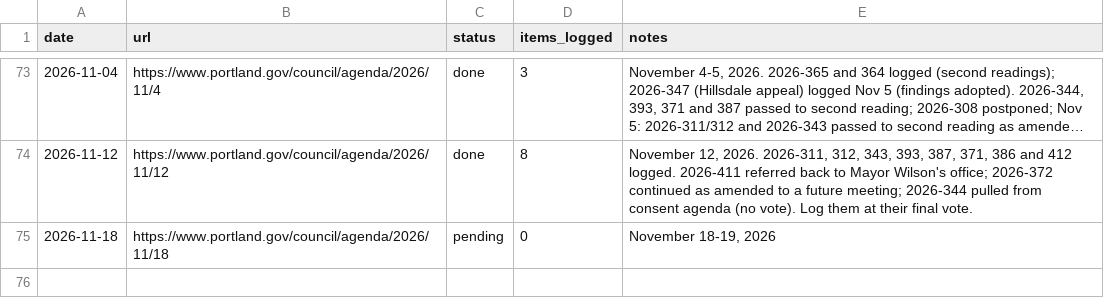
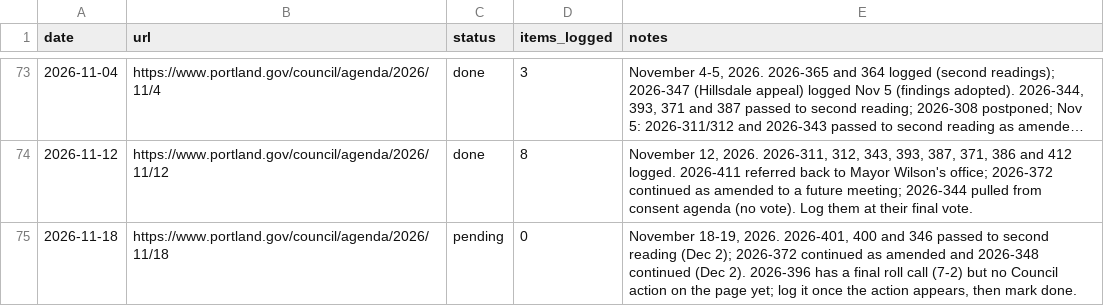
Before and after one commit to Portland-City-Council-Votes/pdxcouncilvotes, a CSV file: data/meetings.csv, drawn as a sheet; only a part is shown, gaps mark what is left out; long unchanged cells end in ….

```diff
--- a/data/meetings.csv
+++ b/data/meetings.csv
@@ -74,2 +74,2 @@ date,url,status,items_logged,notes
 2026-11-12,https://www.portland.gov/council/agenda/2026/11/12,done,8,"November 12, 2026. 2026-311, 312, 343, 393, 387, 371, 386 and 412 logged. 2026-411 referred back to Mayor Wilson's office; 2026-372 continued as amended to a future meeting; 2026-344 pulled from consent agenda (no vote). Log them at their final vote."
-2026-11-18,https://www.portland.gov/council/agenda/2026/11/18,pending,0,"November 18-19, 2026"
+2026-11-18,https://www.portland.gov/council/agenda/2026/11/18,pending,0,"November 18-19, 2026. 2026-401, 400 and 346 passed to second reading (Dec 2); 2026-372 continued as amended and 2026-348 continued (Dec 2). 2026-396 has a final roll call (7-2) but no Council action on the page yet; log it once the action appears, then mark done."
```
Also changed, not shown: data/motions.csv, 2 other files.
